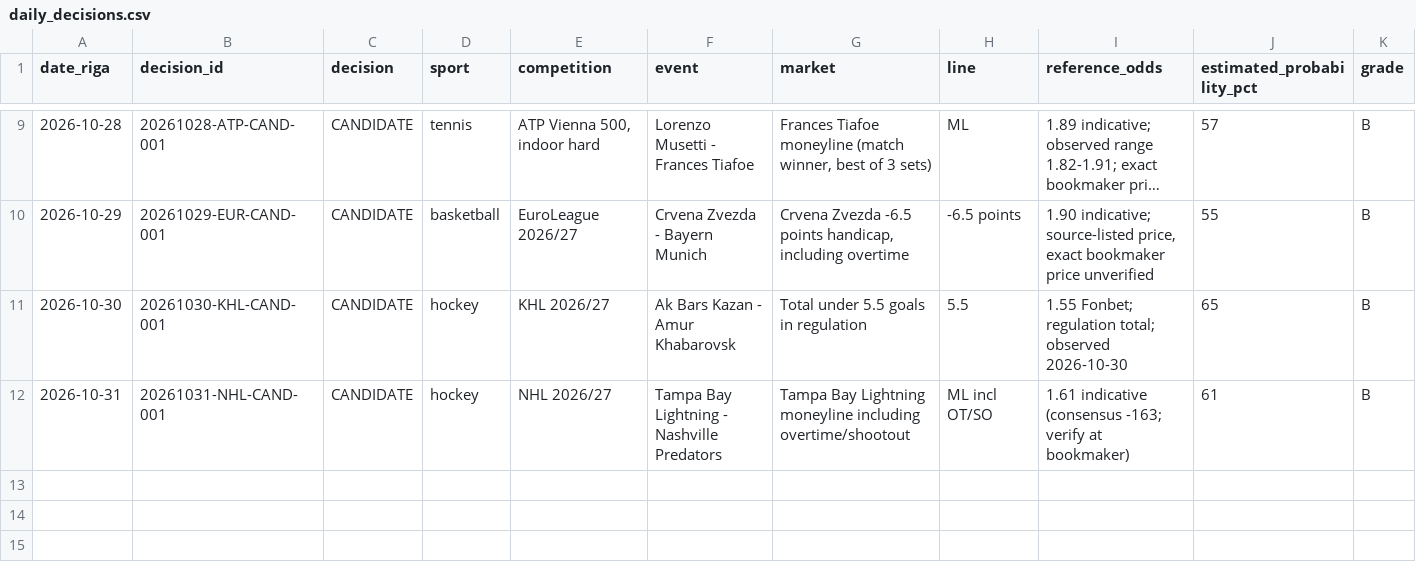
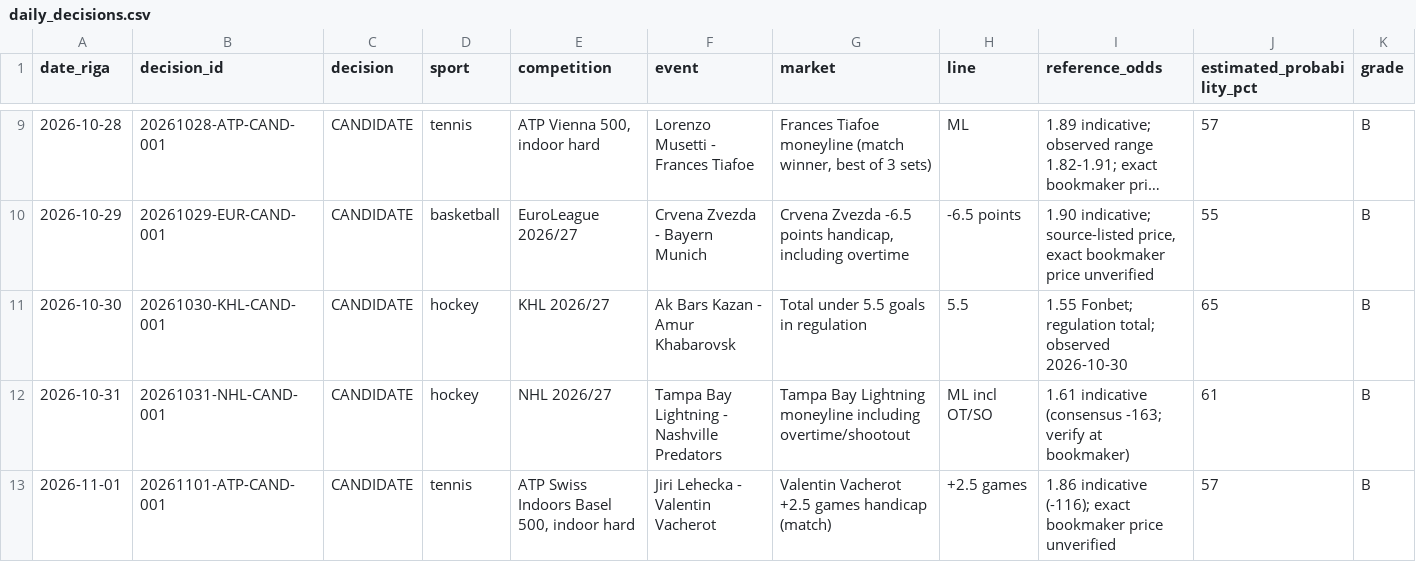
Before and after one commit to Abrukovs/ChatGPT, a CSV file: daily_decisions.csv, drawn as a sheet; only a part is shown, gaps mark what is left out; long unchanged cells end in …; rows hold the shown columns only; the diff names each change by its address in the sheet, - before the commit and + after, or states it on an @@ line.

Commit message:
Record Nov 1 Basel tennis candidate

```diff
--- a/daily_decisions.csv
+++ b/daily_decisions.csv
+row 13: 2026-11-01 | 20261101-ATP-CAND-001 | CANDIDATE | tennis | ATP Swiss Indoors Basel 500, indoor hard | Jiri Lehecka - Valentin Vacherot | Valentin Vacherot +2.5 games handicap (match) | +2.5 games | 1.86 indicative (-116); exact bookmaker price unverified | 57 | B
```
